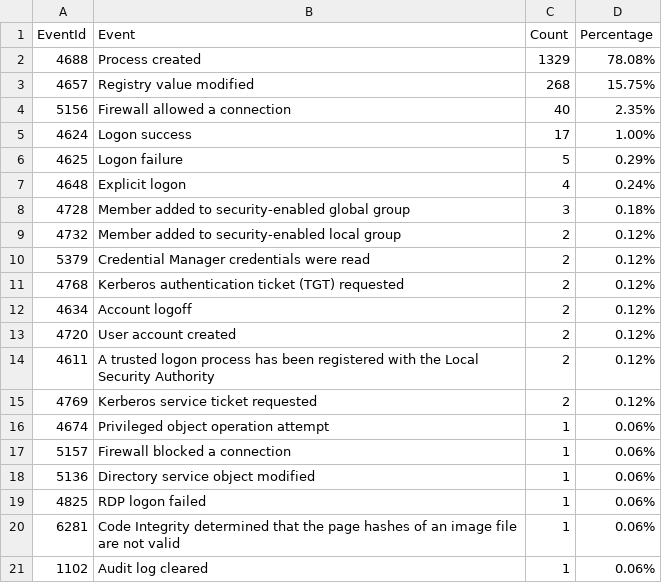
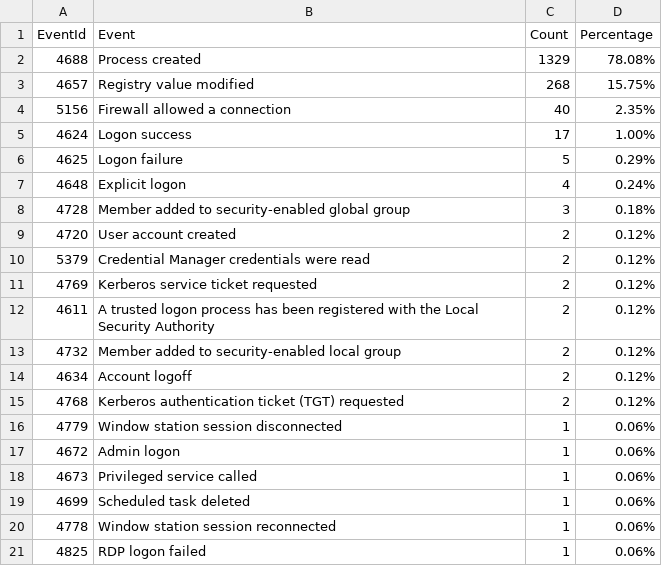
Before and after one commit to fukusuket/InvestigateWindowsLogSetting, a CSV file: security_eid.csv, drawn as a sheet.

```diff
--- a/security_eid.csv
+++ b/security_eid.csv
@@ -8,14 +8,14 @@ EventId,Event,Count,Percentage
 4728,Member added to security-enabled global group,3,0.18%
+4720,User account created,2,0.12%
+5379,Credential Manager credentials were read,2,0.12%
+4769,Kerberos service ticket requested,2,0.12%
+4611,A trusted logon process has been registered with the Local Security Authority,2,0.12%
 4732,Member added to security-enabled local group,2,0.12%
-5379,Credential Manager credentials were read,2,0.12%
+4634,Account logoff,2,0.12%
 4768,Kerberos authentication ticket (TGT) requested,2,0.12%
-4634,Account logoff,2,0.12%
-4720,User account created,2,0.12%
-4611,A trusted logon process has been registered with the Local Security Authority,2,0.12%
-4769,Kerberos service ticket requested,2,0.12%
-4674,Privileged object operation attempt,1,0.06%
-5157,Firewall blocked a connection,1,0.06%
-5136,Directory service object modified,1,0.06%
+4779,Window station session disconnected,1,0.06%
+4672,Admin logon,1,0.06%
+4673,Privileged service called,1,0.06%
+4699,Scheduled task deleted,1,0.06%
+4778,Window station session reconnected,1,0.06%
 4825,RDP logon failed,1,0.06%
-6281,Code Integrity determined that the page hashes of an image file are not valid ,1,0.06%
-1102,Audit log cleared,1,0.06%
```
Also changed, not shown: 2 other files.
